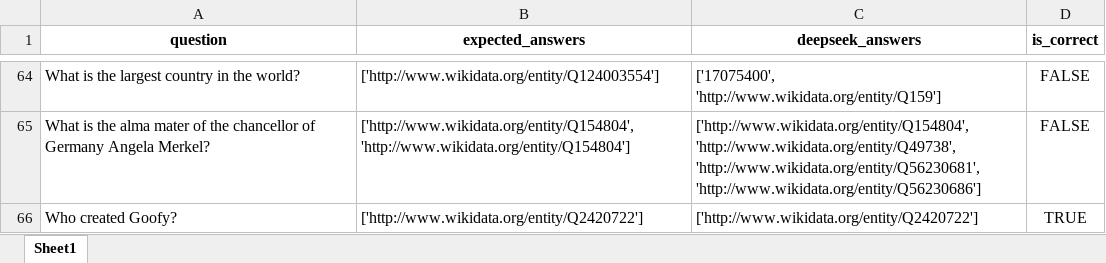
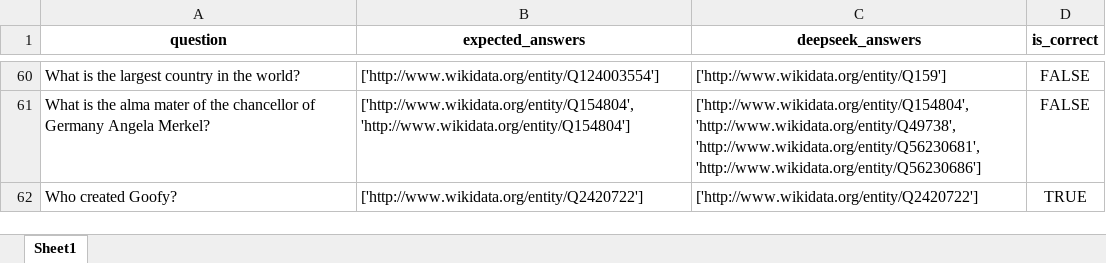
Before and after one commit to semantic-systems/Automatic-SPARQL-translation, an Excel workbook: QALD9-Plus-testing/CoT-entity-aligned/CoT-dbpedia-wikidata-DeepSeek/CoT_deepseek_dbpedia_wikidata_results_comparison.xlsx, sheet Sheet1, drawn as a sheet; only a part is shown, gaps mark what is left out; values as stored, in another font and other column widths than the file's, no borders; addresses are those after the commit; the diff covers the shown part only; the diff names each change by its address in the sheet, - before the commit and + after, or states it on an @@ line.

Commit message:
updated results

```diff
--- a/QALD9-Plus-testing/CoT-entity-aligned/CoT-dbpedia-wikidata-DeepSeek/CoT_deepseek_dbpedia_wikidata_results_comparison.xlsx (sheet Sheet1)
+++ b/QALD9-Plus-testing/CoT-entity-aligned/CoT-dbpedia-wikidata-DeepSeek/CoT_deepseek_dbpedia_wikidata_results_comparison.xlsx (sheet Sheet1)
-C60 (deepseek_answers): ['17075400', 'http://www.wikidata.org/entity/Q159']
+C60 (deepseek_answers): ['http://www.wikidata.org/entity/Q159']
```
Also changed, not shown: 13 added rows, 17 removed rows and 21 edited cells elsewhere in this sheet, 5 other files.
